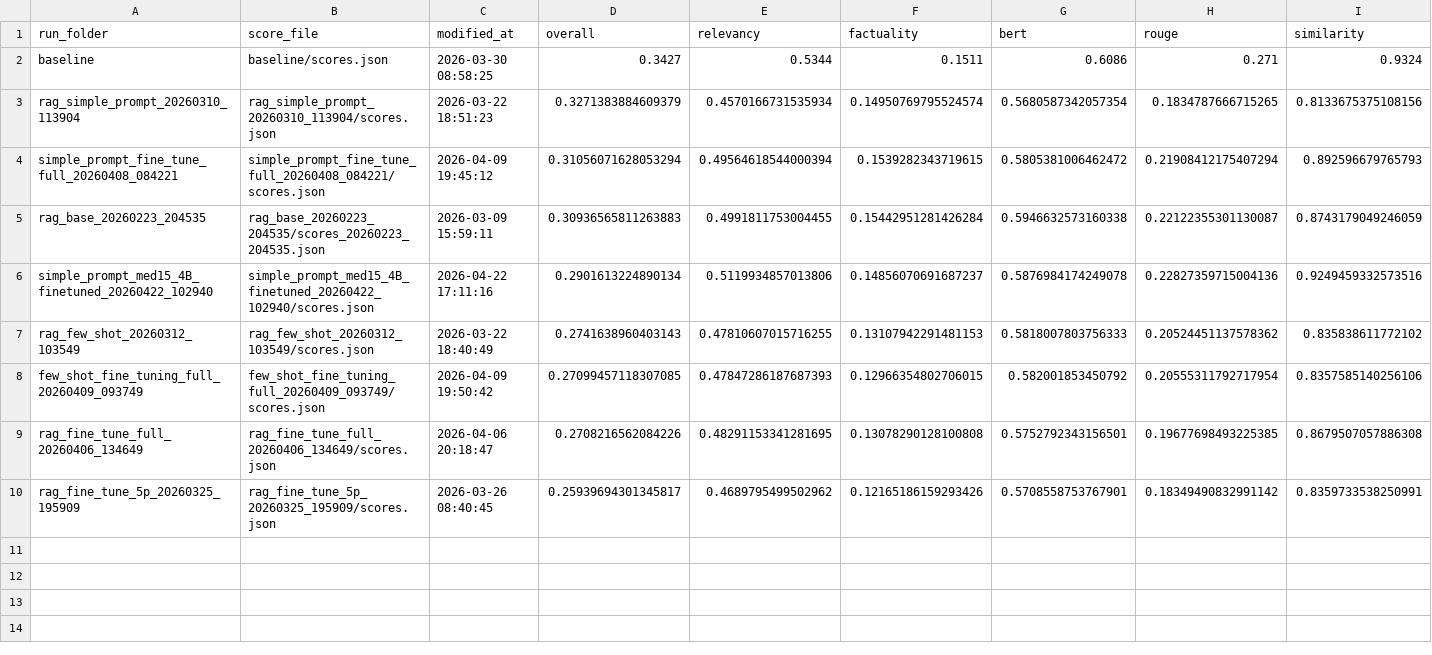
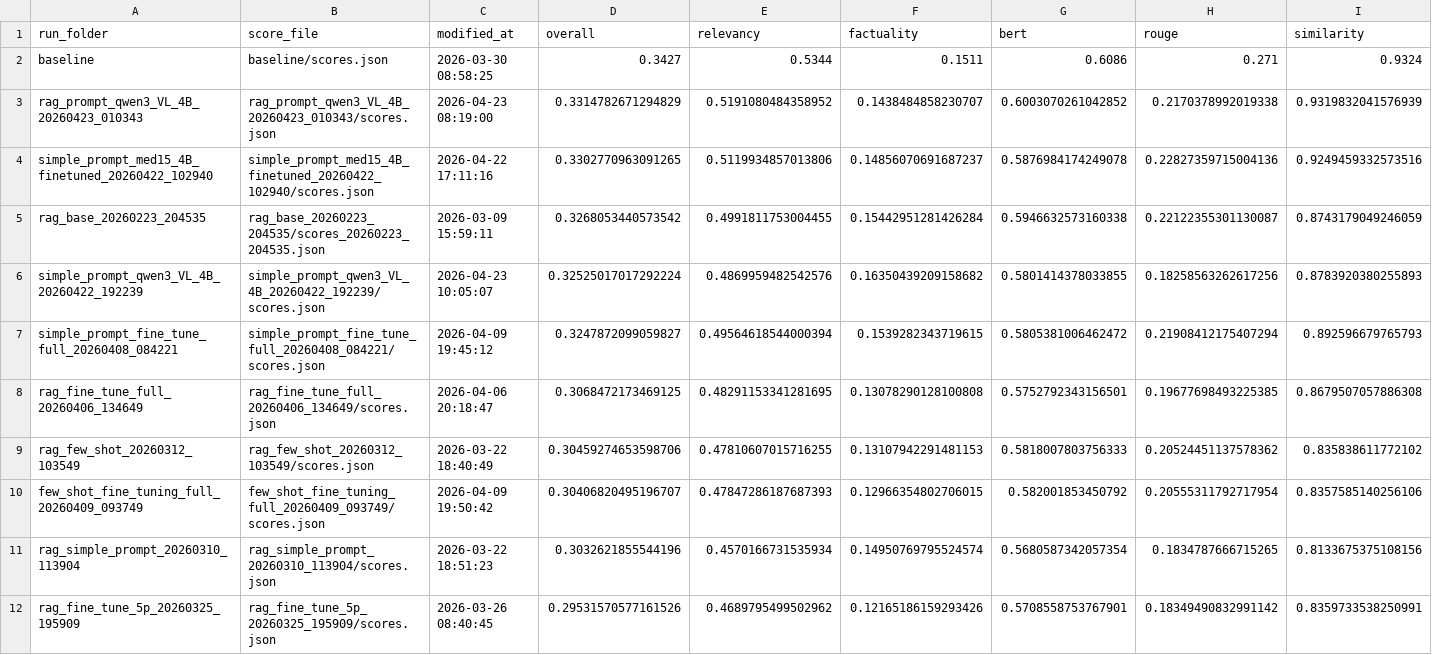
Before and after one commit to mfbosco/imageclef2026-368-rag, a CSV file: artifacts/results/compare_results/scores_comparativo.csv, drawn as a sheet; only a part is shown; removed rows and columns are numbered as before the commit, all else as after; rows hold the shown columns only; the diff names each change by its address in the sheet, - before the commit and + after, or states it on an @@ line.

Commit message:
correct computation of overall score

```diff
--- a/artifacts/results/compare_results/scores_comparativo.csv
+++ b/artifacts/results/compare_results/scores_comparativo.csv
-row 3: rag_simple_prompt_20260310_113904 | rag_simple_prompt_20260310_113904/scores.json | 2026-03-22 18:51:23 | 0.3271383884609379 | 0.4570166731535934 | 0.14950769795524574 | 0.5680587342057354 | 0.1834787666715265 | 0.8133675375108156
-row 4: simple_prompt_fine_tune_full_20260408_084221 | simple_prompt_fine_tune_full_20260408_084221/scores.json | 2026-04-09 19:45:12 | 0.31056071628053294 | 0.49564618544000394 | 0.1539282343719615 | 0.5805381006462472 | 0.21908412175407294 | 0.892596679765793
-row 5: rag_base_20260223_204535 | rag_base_20260223_204535/scores_20260223_204535.json | 2026-03-09 15:59:11 | 0.30936565811263883 | 0.4991811753004455 | 0.15442951281426284 | 0.5946632573160338 | 0.22122355301130087 | 0.8743179049246059
+row 3: rag_prompt_qwen3_VL_4B_20260423_010343 | rag_prompt_qwen3_VL_4B_20260423_010343/scores.json | 2026-04-23 08:19:00 | 0.3314782671294829 | 0.5191080484358952 | 0.1438484858230707 | 0.6003070261042852 | 0.2170378992019338 | 0.9319832041576939
-D4 (overall): 0.2901613224890134
+D4 (overall): 0.3302770963091265
+row 5: rag_base_20260223_204535 | rag_base_20260223_204535/scores_20260223_204535.json | 2026-03-09 15:59:11 | 0.3268053440573542 | 0.4991811753004455 | 0.15442951281426284 | 0.5946632573160338 | 0.22122355301130087 | 0.8743179049246059
+row 6: simple_prompt_qwen3_VL_4B_20260422_192239 | simple_prompt_qwen3_VL_4B_20260422_192239/scores.json | 2026-04-23 10:05:07 | 0.32525017017292224 | 0.4869959482542576 | 0.16350439209158682 | 0.5801414378033855 | 0.18258563262617256 | 0.8783920380255893
+row 7: simple_prompt_fine_tune_full_20260408_084221 | simple_prompt_fine_tune_full_20260408_084221/scores.json | 2026-04-09 19:45:12 | 0.3247872099059827 | 0.49564618544000394 | 0.1539282343719615 | 0.5805381006462472 | 0.21908412175407294 | 0.892596679765793
+row 8: rag_fine_tune_full_20260406_134649 | rag_fine_tune_full_20260406_134649/scores.json | 2026-04-06 20:18:47 | 0.3068472173469125 | 0.48291153341281695 | 0.13078290128100808 | 0.5752792343156501 | 0.19677698493225385 | 0.8679507057886308
-D9 (overall): 0.2741638960403143
+D9 (overall): 0.30459274653598706
-D10 (overall): 0.27099457118307085
+D10 (overall): 0.30406820495196707
-row 9: rag_fine_tune_full_20260406_134649 | rag_fine_tune_full_20260406_134649/scores.json | 2026-04-06 20:18:47 | 0.2708216562084226 | 0.48291153341281695 | 0.13078290128100808 | 0.5752792343156501 | 0.19677698493225385 | 0.8679507057886308
+row 11: rag_simple_prompt_20260310_113904 | rag_simple_prompt_20260310_113904/scores.json | 2026-03-22 18:51:23 | 0.3032621855544196 | 0.4570166731535934 | 0.14950769795524574 | 0.5680587342057354 | 0.1834787666715265 | 0.8133675375108156
-D12 (overall): 0.25939694301345817
+D12 (overall): 0.29531570577161526
```
